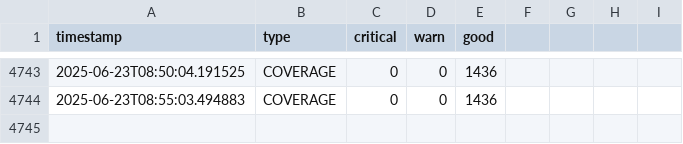
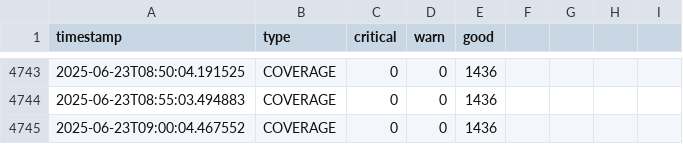
Before and after one commit to lesferrell/Reports, a CSV file: coverage_kpis.csv, drawn as a sheet; only a part is shown, gaps mark what is left out.

```diff
--- a/coverage_kpis.csv
+++ b/coverage_kpis.csv
@@ -4744 +4744,2 @@ timestamp,type,critical,warn,good
 2025-06-23T08:55:03.494883,COVERAGE,0,0,1436
+2025-06-23T09:00:04.467552,COVERAGE,0,0,1436
```
Also changed, not shown: adjacent_ch_interf_kpis.csv, co_channel_kpis.csv, 4 other files.
